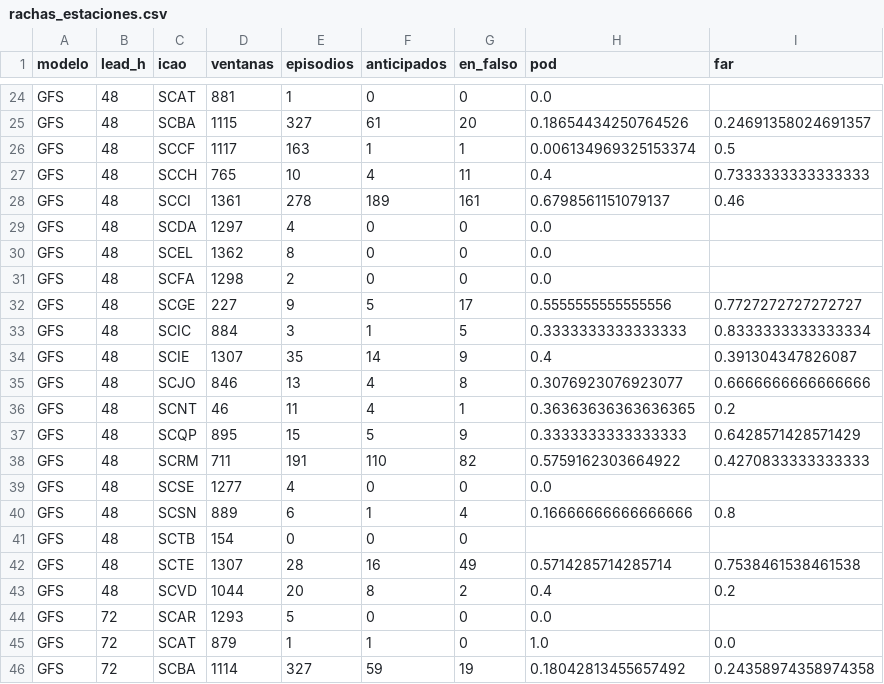
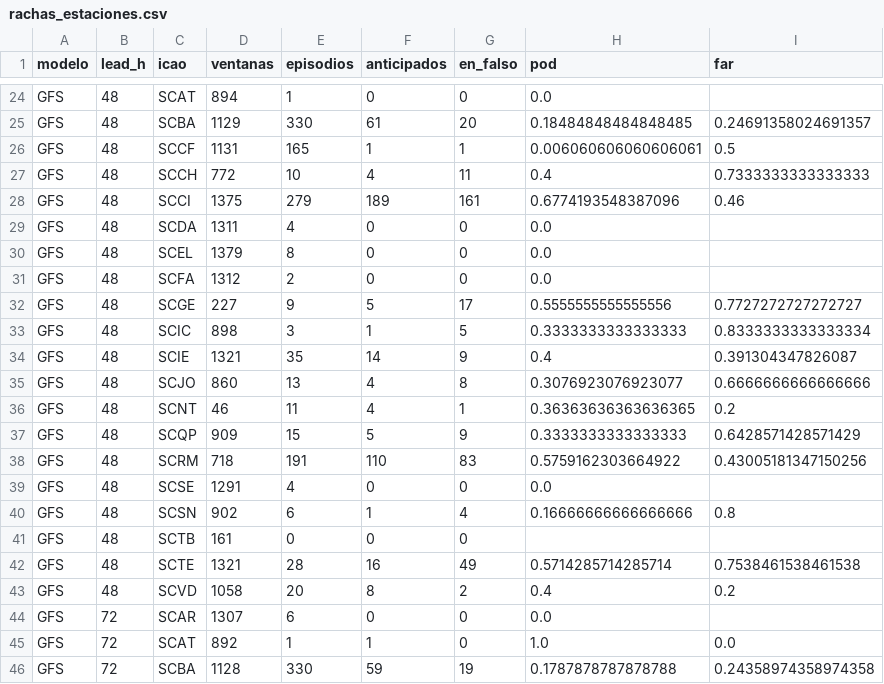
Before and after one commit to PanchoDigevo/earth2-chile-verificacion, a CSV file: historico/data/resultados/rachas_estaciones.csv, drawn as a sheet; only a part is shown, gaps mark what is left out; the diff covers the shown part only; the diff names each change by its address in the sheet, - before the commit and + after, or states it on an @@ line.

```diff
--- a/historico/data/resultados/rachas_estaciones.csv
+++ b/historico/data/resultados/rachas_estaciones.csv
-D24 (ventanas): 881
+D24 (ventanas): 894
-D25 (ventanas): 1115
+D25 (ventanas): 1129
-E25 (episodios): 327
+E25 (episodios): 330
-H25 (pod): 0.18654434250764526
+H25 (pod): 0.18484848484848485
-D26 (ventanas): 1117
+D26 (ventanas): 1131
-E26 (episodios): 163
+E26 (episodios): 165
-H26 (pod): 0.006134969325153374
+H26 (pod): 0.006060606060606061
-D27 (ventanas): 765
+D27 (ventanas): 772
-D28 (ventanas): 1361
+D28 (ventanas): 1375
-E28 (episodios): 278
+E28 (episodios): 279
-H28 (pod): 0.6798561151079137
+H28 (pod): 0.6774193548387096
-D29 (ventanas): 1297
+D29 (ventanas): 1311
-D30 (ventanas): 1362
+D30 (ventanas): 1379
-D31 (ventanas): 1298
+D31 (ventanas): 1312
-D33 (ventanas): 884
+D33 (ventanas): 898
-D34 (ventanas): 1307
+D34 (ventanas): 1321
-D35 (ventanas): 846
+D35 (ventanas): 860
-D37 (ventanas): 895
+D37 (ventanas): 909
-D38 (ventanas): 711
+D38 (ventanas): 718
-G38 (en_falso): 82
+G38 (en_falso): 83
-I38 (far): 0.4270833333333333
+I38 (far): 0.43005181347150256
-D39 (ventanas): 1277
+D39 (ventanas): 1291
-D40 (ventanas): 889
+D40 (ventanas): 902
-D41 (ventanas): 154
+D41 (ventanas): 161
-D42 (ventanas): 1307
+D42 (ventanas): 1321
-D43 (ventanas): 1044
+D43 (ventanas): 1058
-D44 (ventanas): 1293
+D44 (ventanas): 1307
-E44 (episodios): 5
+E44 (episodios): 6
-D45 (ventanas): 879
+D45 (ventanas): 892
-D46 (ventanas): 1114
+D46 (ventanas): 1128
-E46 (episodios): 327
+E46 (episodios): 330
-H46 (pod): 0.18042813455657492
+H46 (pod): 0.1787878787878788
```
Also changed, not shown: 140 edited cells elsewhere in this file, historico/data/resultados/correccion_estaciones.csv, historico/data/resultados/correccion_plazos.csv, 16 other files.
